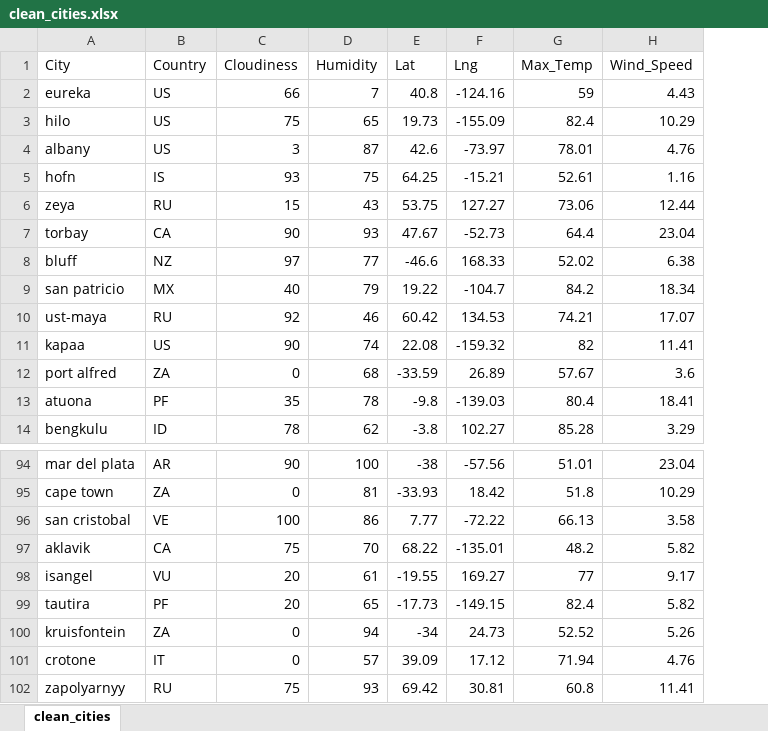
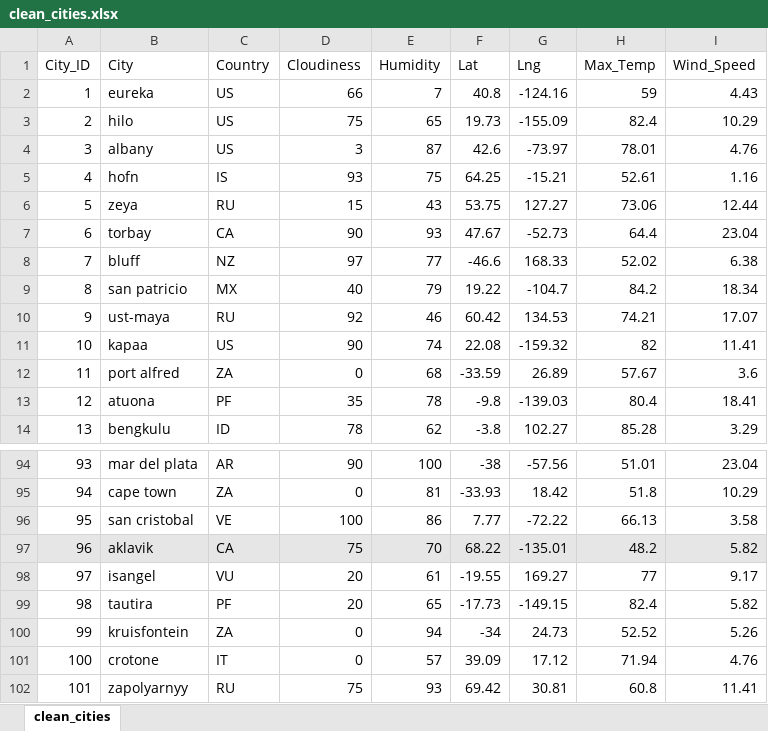
Before and after one commit to liliana-ilut/Web-Design-Challenge, an Excel workbook: WebVisualizations/Resources/clean_cities.xlsx, sheet clean_cities, drawn as a sheet; only a part is shown, gaps mark what is left out; values as stored, in another font and other column widths than the file's, no borders; addresses are those after the commit; the diff names each change by its address in the sheet, - before the commit and + after, or states it on an @@ line.

```diff
--- a/WebVisualizations/Resources/clean_cities.xlsx (sheet clean_cities)
+++ b/WebVisualizations/Resources/clean_cities.xlsx (sheet clean_cities)
+column A (City_ID), rows 2-14: 1 | 2 | 3 | 4 | 5 | 6 | 7 | 8 | 9 | 10 | 11 | 12 | 13; rows 94-102: 93 | 94 | 95 | 96 | 97 | 98 | 99 | 100 | 101
-B97:I97 fill: none
+B97:I97 fill: #E7E6E6
```
Also changed, not shown: 1 other file.
